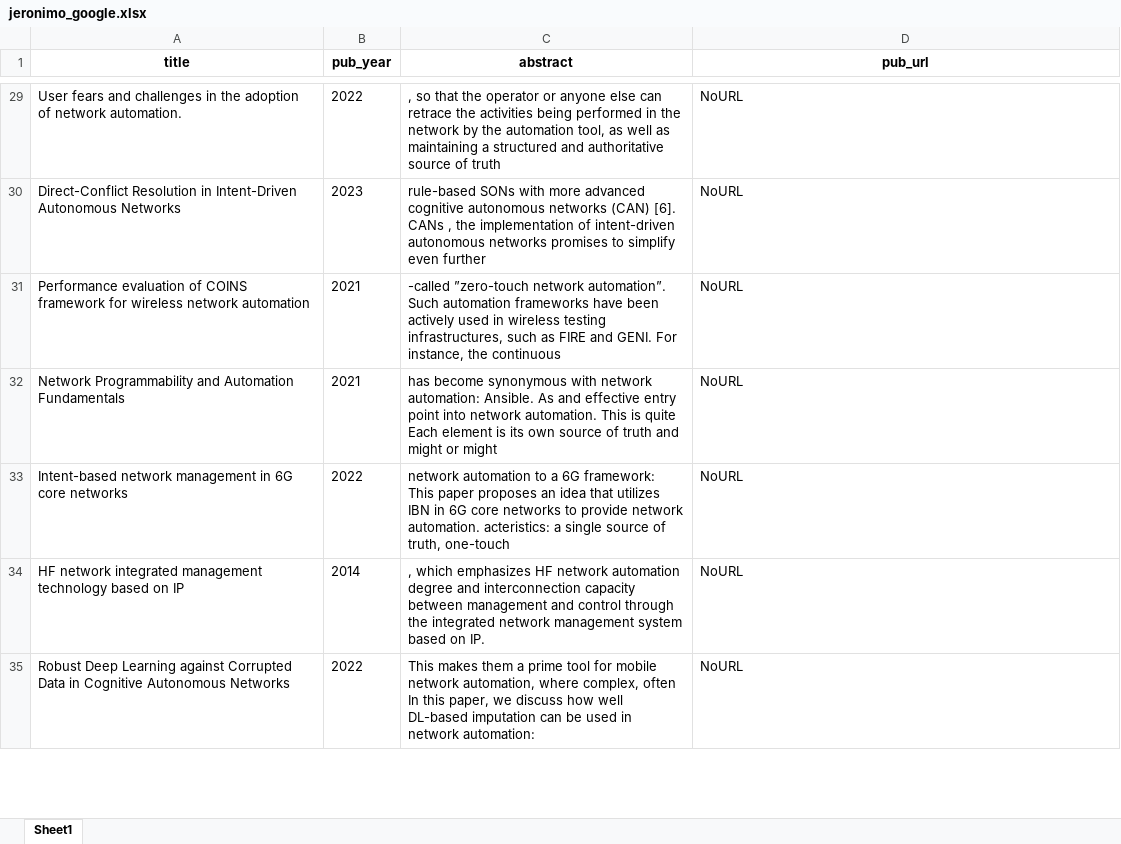
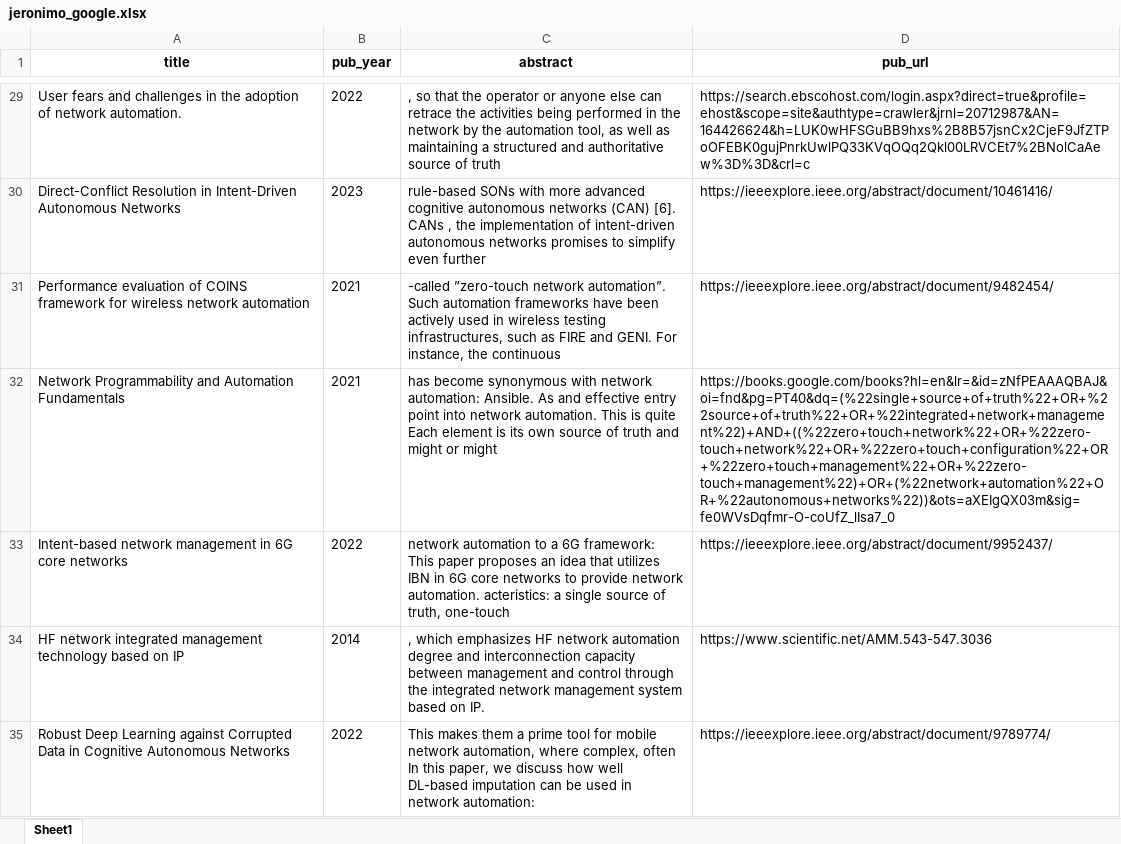
Before and after one commit to CyberLabX/SLR, an Excel workbook: outputs/jeronimo_google.xlsx, sheet Sheet1, drawn as a sheet; only a part is shown, gaps mark what is left out; values as stored, in another font and other column widths than the file's, no borders; the diff covers the shown part only; the diff names each change by its address in the sheet, - before the commit and + after, or states it on an @@ line.

```diff
--- a/outputs/jeronimo_google.xlsx (sheet Sheet1)
+++ b/outputs/jeronimo_google.xlsx (sheet Sheet1)
-D29 (pub_url): NoURL
+D29 (pub_url): https://search.ebscohost.com/login.aspx?direct=true&profile=ehost&scope=site&authtype=crawler&jrnl=20712987&AN=164426624&h=LUK0wHFSGuBB9hxs%2B8B57jsnCx2CjeF9JfZTPoOFEBK0gujPnrkUwlPQ33KVqOQq2Qkl00LRVCEt7%2BNolCaAew%3D%3D&crl=c
-D30 (pub_url): NoURL
+D30 (pub_url): https://ieeexplore.ieee.org/abstract/document/10461416/
-D31 (pub_url): NoURL
+D31 (pub_url): https://ieeexplore.ieee.org/abstract/document/9482454/
-D32 (pub_url): NoURL
+D32 (pub_url): https://books.google.com/books?hl=en&lr=&id=zNfPEAAAQBAJ&oi=fnd&pg=PT40&dq=(%22single+source+of+truth%22+OR+%22source+of+truth%22+OR+%22integrated+network+management%22)+AND+((%22zero+touch+network%22+OR+%22zero-touch+network%22+OR+%22zero+touch+configuration%22+OR+%22zero+touch+management%22+OR+%22zero-touch+management%22)+OR+(%22network+automation%22+OR+%22autonomous+networks%22))&ots=aXEIgQX03m&sig=fe0WVsDqfmr-O-coUfZ_lIsa7_0
-D33 (pub_url): NoURL
+D33 (pub_url): https://ieeexplore.ieee.org/abstract/document/9952437/
-D34 (pub_url): NoURL
+D34 (pub_url): https://www.scientific.net/AMM.543-547.3036
-D35 (pub_url): NoURL
+D35 (pub_url): https://ieeexplore.ieee.org/abstract/document/9789774/
```
Also changed, not shown: 402 edited cells elsewhere in this sheet, 3 other files.
